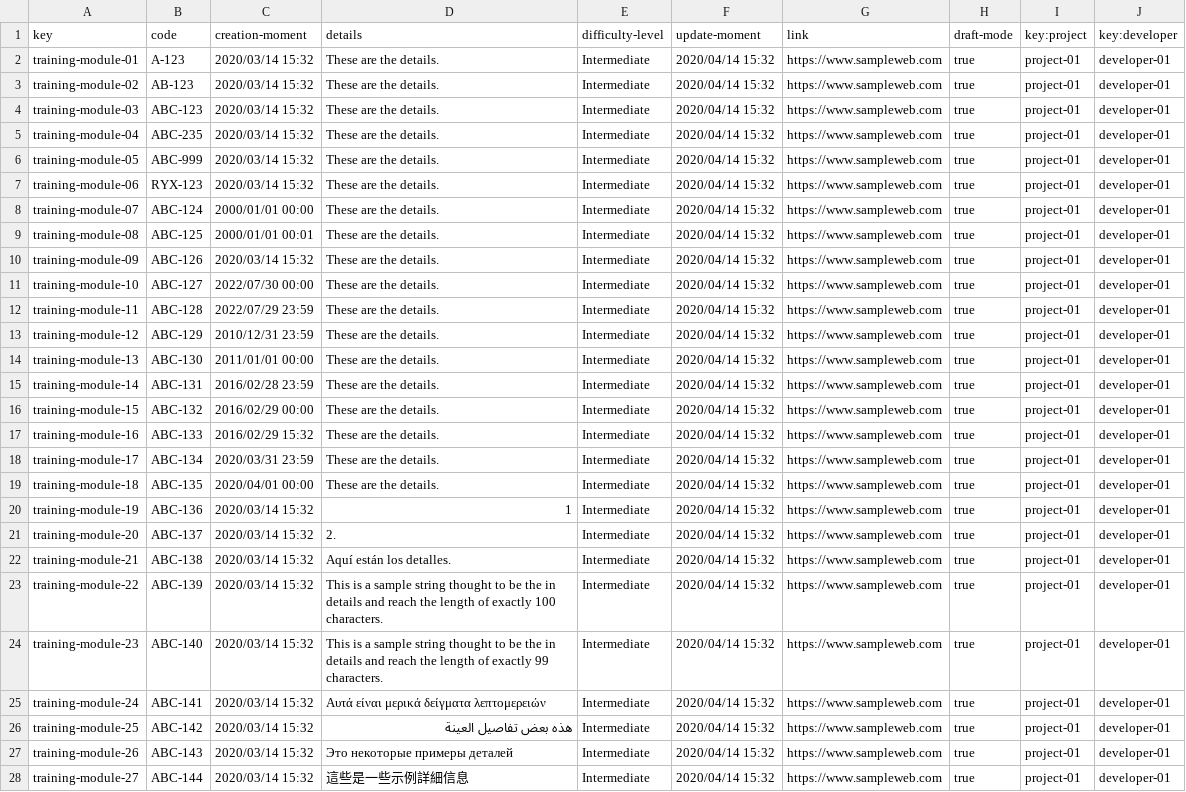
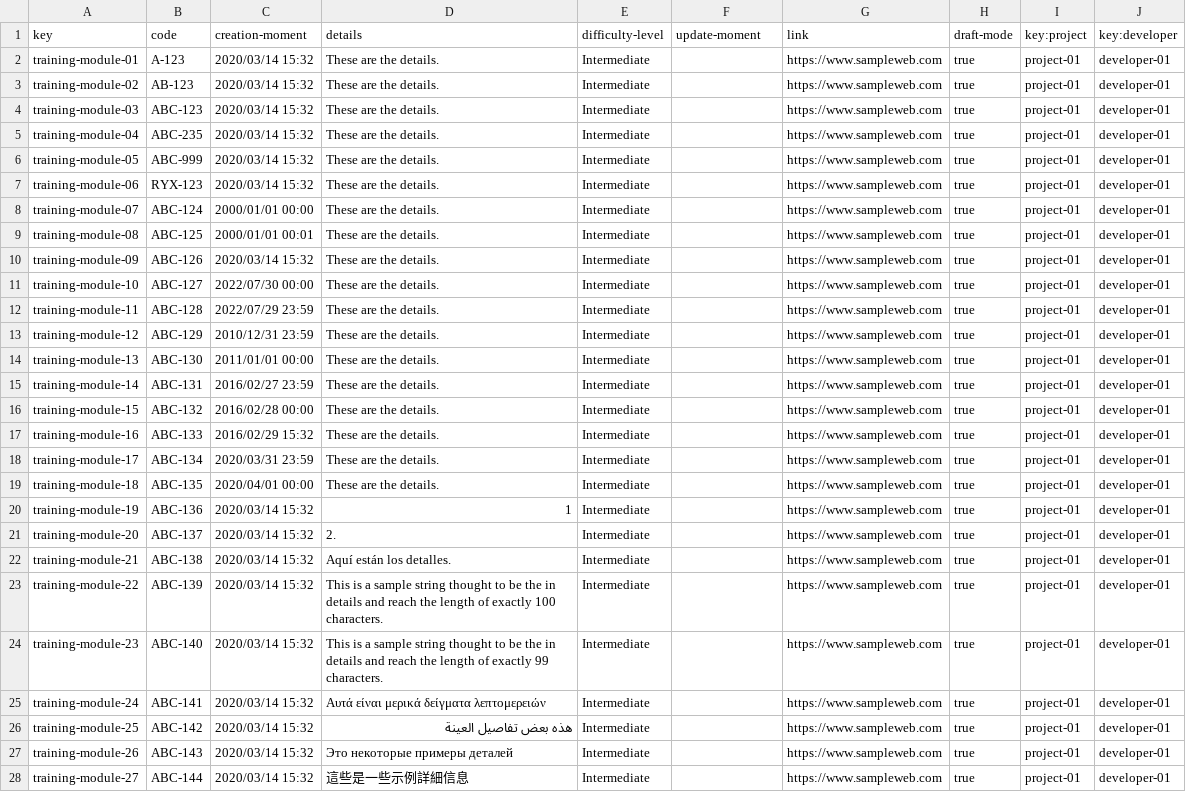
Before and after one commit to Cargarmar18/Acme-SF, a CSV file: src/main/webapp/WEB-INF/resources/sample-data/training-module.csv, drawn as a sheet; only a part is shown; the diff covers the shown part only; the diff names each change by its address in the sheet, - before the commit and + after, or states it on an @@ line.

```diff
--- a/src/main/webapp/WEB-INF/resources/sample-data/training-module.csv
+++ b/src/main/webapp/WEB-INF/resources/sample-data/training-module.csv
-F2:F28 (update-moment): 2020/04/14 15:32
+F2:F28 (update-moment): (empty)
-C15 (creation-moment): 2016/02/28 23:59
+C15 (creation-moment): 2016/02/27 23:59
-C16 (creation-moment): 2016/02/29 00:00
+C16 (creation-moment): 2016/02/28 00:00
```
Also changed, not shown: 28 edited cells elsewhere in this file, src/main/webapp/WEB-INF/resources/sample-data/banner.csv, src/main/webapp/WEB-INF/resources/sample-data/sponsorship.csv, 1 other file.
